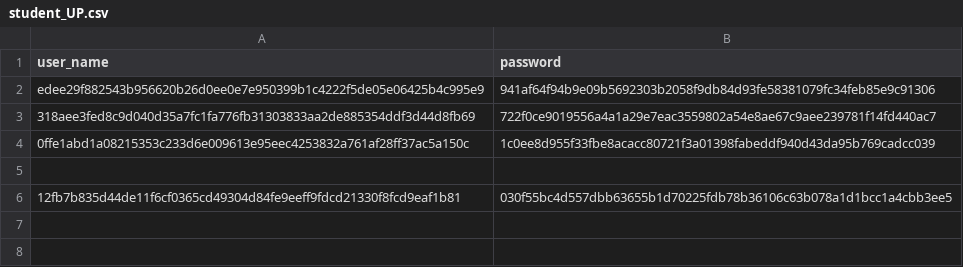
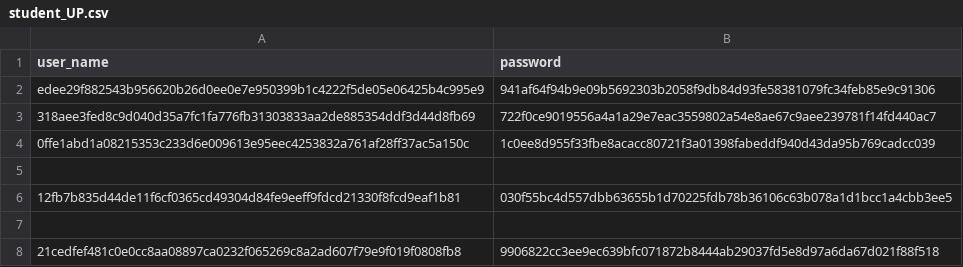
Before and after one commit to gishamohebi/unit-selection, a CSV file: 9920/student_UP.csv, drawn as a sheet.

```diff
--- a/9920/student_UP.csv
+++ b/9920/student_UP.csv
@@ -6 +6,3 @@ edee29f882543b956620b26d0ee0e7e950399b1c4222f5de05e06425b4c995e9,941af64f94b9e09
 12fb7b835d44de11f6cf0365cd49304d84fe9eeff9fdcd21330f8fcd9eaf1b81,030f55bc4d557dbb63655b1d70225fdb78b36106c63b078a1d1bcc1a4cbb3ee5
+
+21cedfef481c0e0cc8aa08897ca0232f065269c8a2ad607f79e9f019f0808fb8,9906822cc3ee9ec639bfc071872b8444ab29037fd5e8d97a6da67d021f88f518
```
Also changed, not shown: 9920/9920.csv, Responsible/9920_units.csv, 10 other files.
